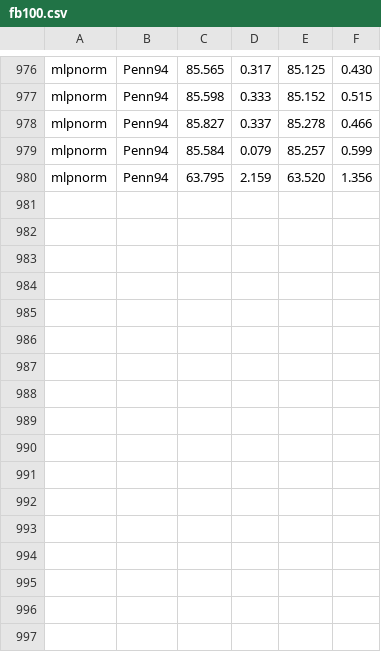
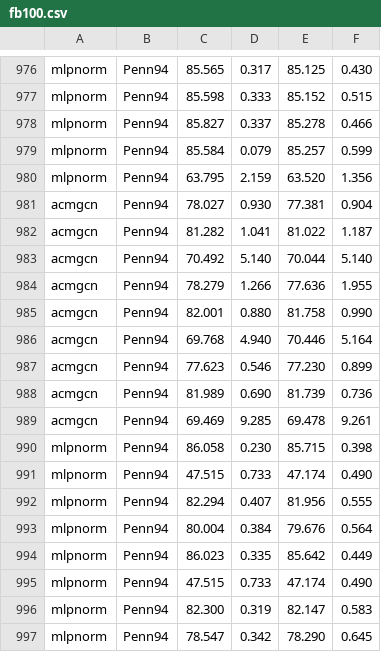
Before and after one commit to RecklessRonan/GNN-experiments, a CSV file: Non-Homophily-Large-Scale/results/fb100.csv, drawn as a sheet; only a part is shown, gaps mark what is left out.

```diff
--- a/Non-Homophily-Large-Scale/results/fb100.csv
+++ b/Non-Homophily-Large-Scale/results/fb100.csv
@@ -980 +980,18 @@ mlpnorm,Penn94,85.584, 0.079,85.257, 0.599
 mlpnorm,Penn94,63.795, 2.159,63.520, 1.356
+acmgcn,Penn94,78.027, 0.930,77.381, 0.904
+acmgcn,Penn94,81.282, 1.041,81.022, 1.187
+acmgcn,Penn94,70.492, 5.140,70.044, 5.140
+acmgcn,Penn94,78.279, 1.266,77.636, 1.955
+acmgcn,Penn94,82.001, 0.880,81.758, 0.990
+acmgcn,Penn94,69.768, 4.940,70.446, 5.164
+acmgcn,Penn94,77.623, 0.546,77.230, 0.899
+acmgcn,Penn94,81.989, 0.690,81.739, 0.736
+acmgcn,Penn94,69.469, 9.285,69.478, 9.261
+mlpnorm,Penn94,86.058, 0.230,85.715, 0.398
+mlpnorm,Penn94,47.515, 0.733,47.174, 0.490
+mlpnorm,Penn94,82.294, 0.407,81.956, 0.555
+mlpnorm,Penn94,80.004, 0.384,79.676, 0.564
+mlpnorm,Penn94,86.023, 0.335,85.642, 0.449
+mlpnorm,Penn94,47.515, 0.733,47.174, 0.490
+mlpnorm,Penn94,82.300, 0.319,82.147, 0.583
+mlpnorm,Penn94,78.547, 0.342,78.290, 0.645
```
Also changed, not shown: Non-Homophily-Large-Scale/results/arxiv-year.csv, Non-Homophily-Large-Scale/results/genius.csv, 14 other files.
